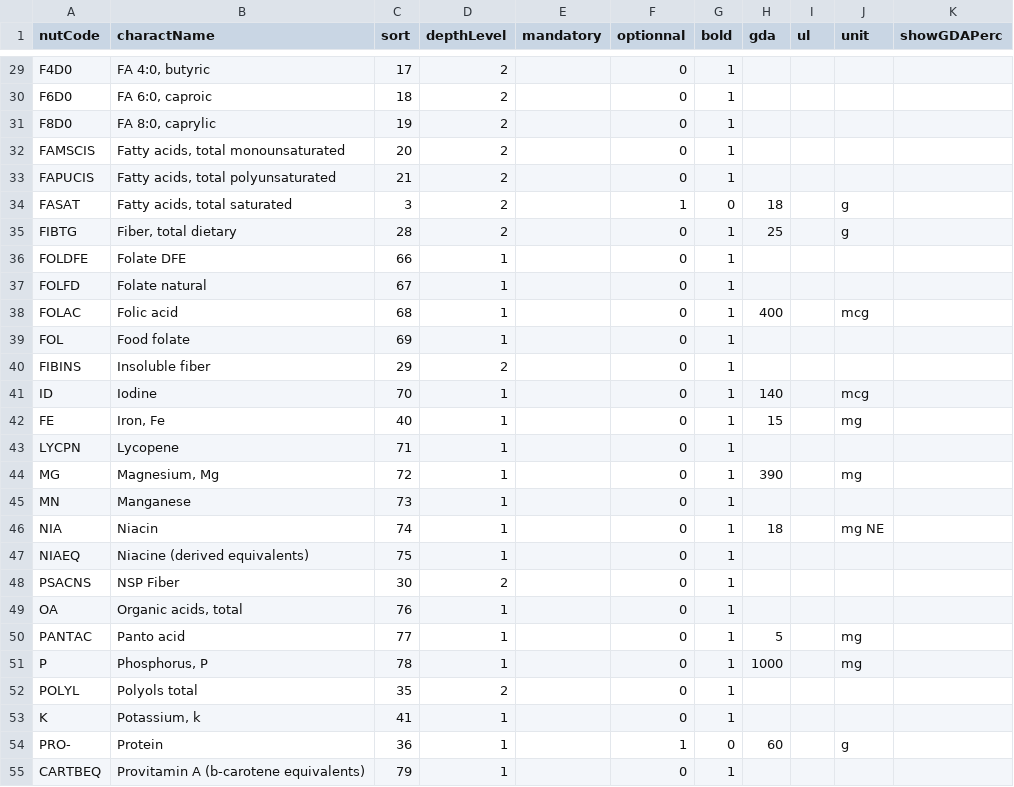
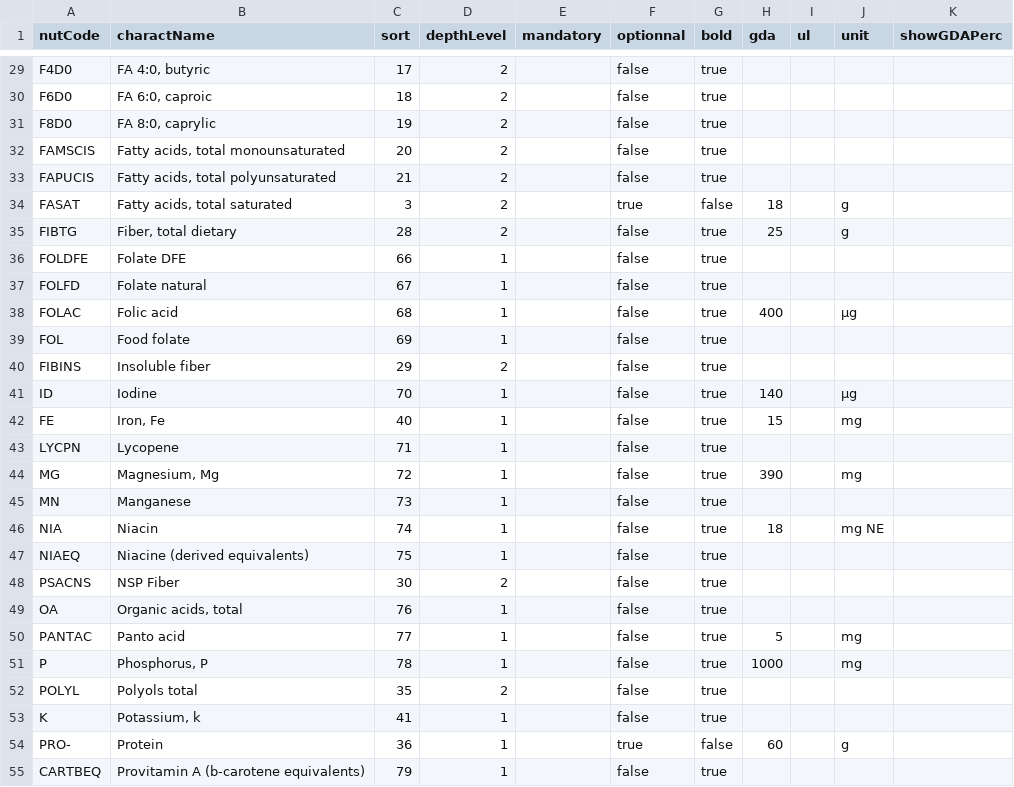
Before and after one commit to becpg/becpg-community, a CSV file: becpg-plm/becpg-plm-core/src/main/resources/beCPG/databases/nuts/TaiwanNutrientRegulation.csv, drawn as a sheet; only a part is shown, gaps mark what is left out; the diff covers the shown part only; the diff names each change by its address in the sheet, - before the commit and + after, or states it on an @@ line.

```diff
--- a/becpg-plm/becpg-plm-core/src/main/resources/beCPG/databases/nuts/TaiwanNutrientRegulation.csv
+++ b/becpg-plm/becpg-plm-core/src/main/resources/beCPG/databases/nuts/TaiwanNutrientRegulation.csv
-F29:F33 (optionnal): 0
+F29:F33 (optionnal): false
-G29:G33 (bold): 1
+G29:G33 (bold): true
-F34 (optionnal): 1
+F34 (optionnal): true
-G34 (bold): 0
+G34 (bold): false
-F35:F53 (optionnal): 0
+F35:F53 (optionnal): false
-G35:G53 (bold): 1
+G35:G53 (bold): true
-J38 (unit): mcg
+J38 (unit): µg
-J41 (unit): mcg
+J41 (unit): µg
-F54 (optionnal): 1
+F54 (optionnal): true
-G54 (bold): 0
+G54 (bold): false
-F55 (optionnal): 0
+F55 (optionnal): false
-G55 (bold): 1
+G55 (bold): true
```
Also changed, not shown: 122 edited cells elsewhere in this file, becpg-plm/becpg-plm-core/src/main/resources/beCPG/databases/nuts/JapanNutrientRegulation.csv, becpg-plm/becpg-plm-core/src/main/resources/beCPG/databases/nuts/VietnamNutrientRegulation.csv, 4 other files.
